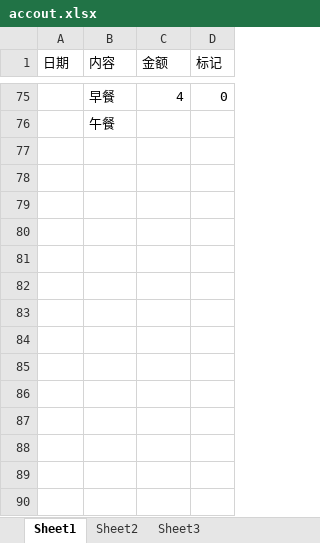
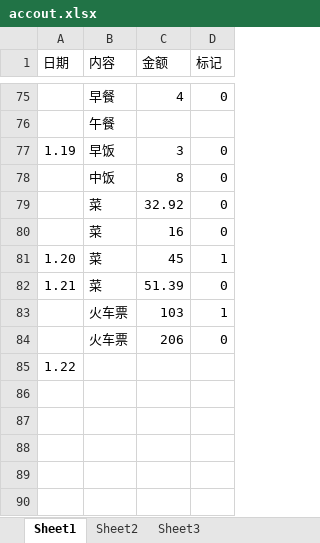
Before and after one commit to zm9527/zm-and-lc, an Excel workbook: accout.xlsx, sheet Sheet1, drawn as a sheet; only a part is shown, gaps mark what is left out; values as stored, in another font and other column widths than the file's, no borders; the diff names each change by its address in the sheet, - before the commit and + after, or states it on an @@ line.

Commit message:
add 19-24

```diff
--- a/accout.xlsx (sheet Sheet1)
+++ b/accout.xlsx (sheet Sheet1)
-row 77: (empty)
+row 77: 1.19 | 早饭 | 3 | 0
-row 78: (empty)
+row 78:  | 中饭 | 8 | 0
-row 79: (empty)
+row 79:  | 菜 | 32.92 | 0
-row 80: (empty)
+row 80:  | 菜 | 16 | 0
-row 81: (empty)
+row 81: 1.20 | 菜 | 45 | 1
-row 82: (empty)
+row 82: 1.21 | 菜 | 51.39 | 0
-row 83: (empty)
+row 83:  | 火车票 | 103 | 1
-row 84: (empty)
+row 84:  | 火车票 | 206 | 0
-A85 (日期): (empty)
+A85 (日期): 1.22
```
